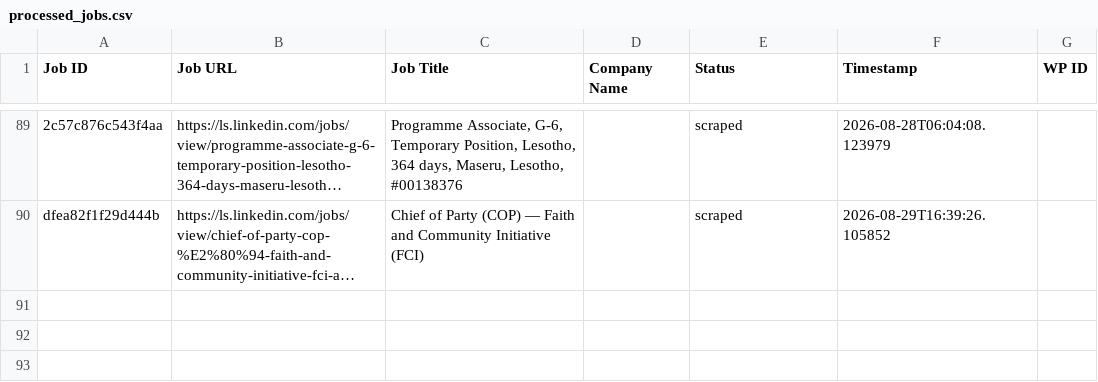
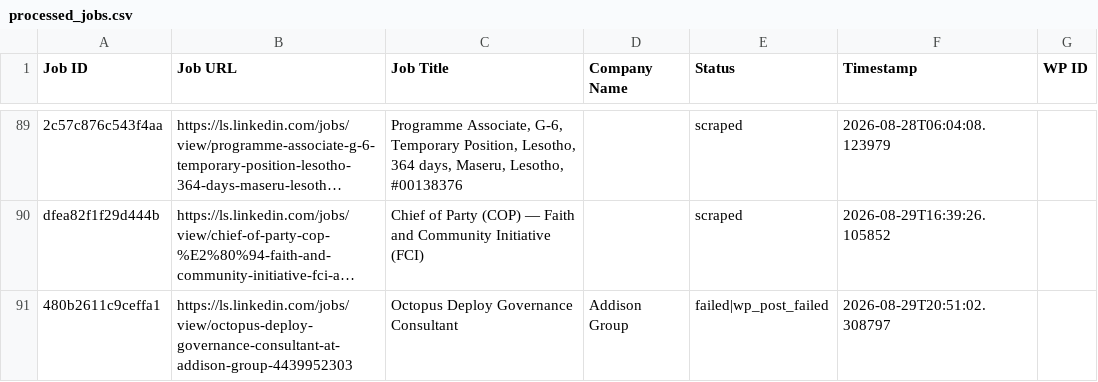
Before and after one commit to innovationinc2000/ls, a CSV file: processed_jobs.csv, drawn as a sheet; only a part is shown, gaps mark what is left out; long unchanged cells end in …; the diff names each change by its address in the sheet, - before the commit and + after, or states it on an @@ line.

```diff
--- a/processed_jobs.csv
+++ b/processed_jobs.csv
+row 91: 480b2611c9ceffa1 | https://ls.linkedin.com/jobs/view/octopus-deploy-governance-consultant-at-addison-group-4439952303 | Octopus Deploy Governance Consultant | Addison Group | failed|wp_post_failed | 2026-08-29T20:51:02.308797
```
